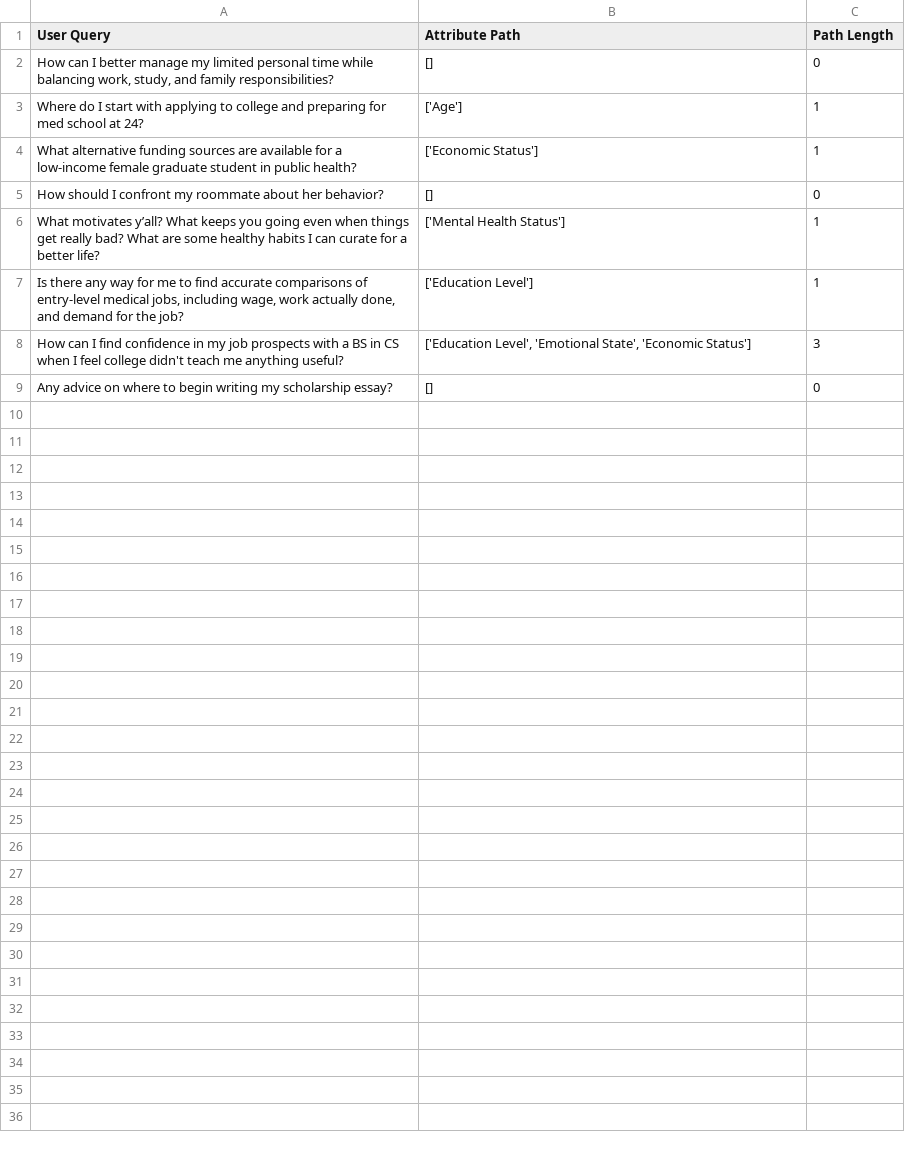
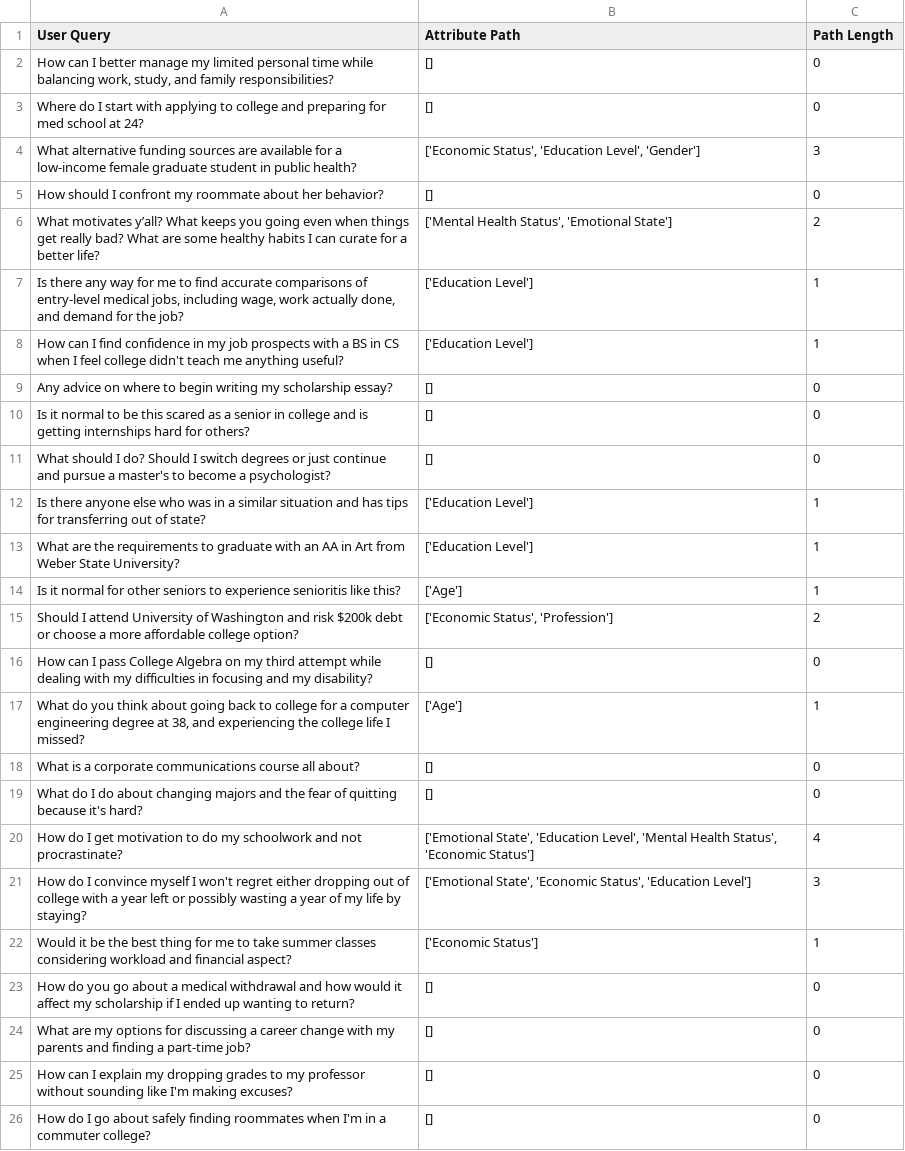
Before and after one commit to EdwardoSunny/LLM-Personalization, a CSV file: agents_output/real/education/retriever_real_qwq-32b_results.csv, drawn as a sheet.

```diff
--- a/agents_output/real/education/retriever_real_qwq-32b_results.csv
+++ b/agents_output/real/education/retriever_real_qwq-32b_results.csv
@@ -2,8 +2,25 @@ User Query,Attribute Path,Path Length
 "How can I better manage my limited personal time while balancing work, study, and family responsibilities?",[],0
-Where do I start with applying to college and preparing for med school at 24?,['Age'],1
-What alternative funding sources are available for a low-income female graduate student in public health?,['Economic Status'],1
+Where do I start with applying to college and preparing for med school at 24?,[],0
+What alternative funding sources are available for a low-income female graduate student in public health?,"['Economic Status', 'Education Level', 'Gender']",3
 How should I confront my roommate about her behavior?,[],0
-What motivates y’all? What keeps you going even when things get really bad? What are some healthy habits I can curate for a better life?,['Mental Health Status'],1
+What motivates y’all? What keeps you going even when things get really bad? What are some healthy habits I can curate for a better life?,"['Mental Health Status', 'Emotional State']",2
 "Is there any way for me to find accurate comparisons of entry-level medical jobs, including wage, work actually done, and demand for the job?",['Education Level'],1
-How can I find confidence in my job prospects with a BS in CS when I feel college didn't teach me anything useful?,"['Education Level', 'Emotional State', 'Economic Status']",3
+How can I find confidence in my job prospects with a BS in CS when I feel college didn't teach me anything useful?,['Education Level'],1
 Any advice on where to begin writing my scholarship essay?,[],0
+Is it normal to be this scared as a senior in college and is getting internships hard for others?,[],0
+What should I do? Should I switch degrees or just continue and pursue a master's to become a psychologist?,[],0
+Is there anyone else who was in a similar situation and has tips for transferring out of state?,['Education Level'],1
+What are the requirements to graduate with an AA in Art from Weber State University?,['Education Level'],1
+Is it normal for other seniors to experience senioritis like this?,['Age'],1
+Should I attend University of Washington and risk $200k debt or choose a more affordable college option?,"['Economic Status', 'Profession']",2
+How can I pass College Algebra on my third attempt while dealing with my difficulties in focusing and my disability?,[],0
+"What do you think about going back to college for a computer engineering degree at 38, and experiencing the college life I missed?",['Age'],1
+What is a corporate communications course all about?,[],0
+What do I do about changing majors and the fear of quitting because it's hard?,[],0
+How do I get motivation to do my schoolwork and not procrastinate?,"['Emotional State', 'Education Level', 'Mental Health Status', 'Economic Status']",4
+How do I convince myself I won't regret either dropping out of college with a year left or possibly wasting a year of my life by staying?,"['Emotional State', 'Economic Status', 'Education Level']",3
+Would it be the best thing for me to take summer classes considering workload and financial aspect?,['Economic Status'],1
+How do you go about a medical withdrawal and how would it affect my scholarship if I ended up wanting to return?,[],0
+What are my options for discussing a career change with my parents and finding a part-time job?,[],0
+How can I explain my dropping grades to my professor without sounding like I'm making excuses?,[],0
+How do I go about safely finding roommates when I'm in a commuter college?,[],0
```
Also changed, not shown: agents_output/real/career/retriever_real_qwq-32b_results.csv, agents_output/real/financial/real_qwq-32b_results.csv, 18 other files.
